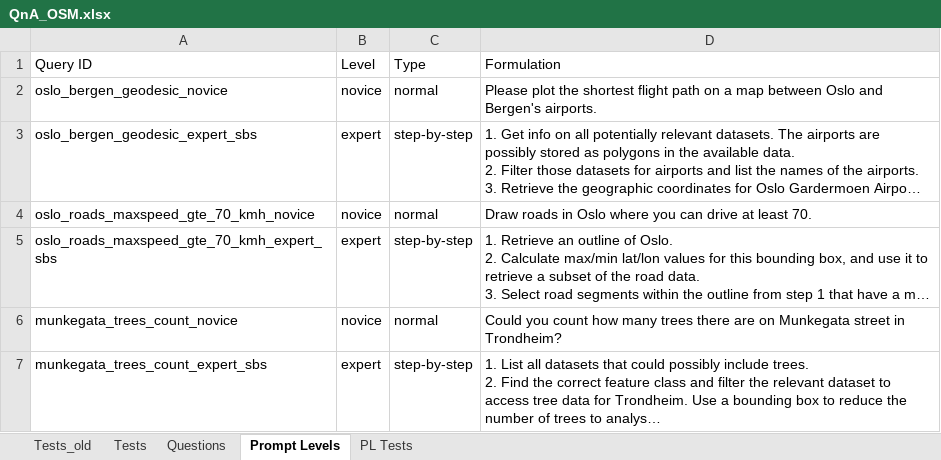
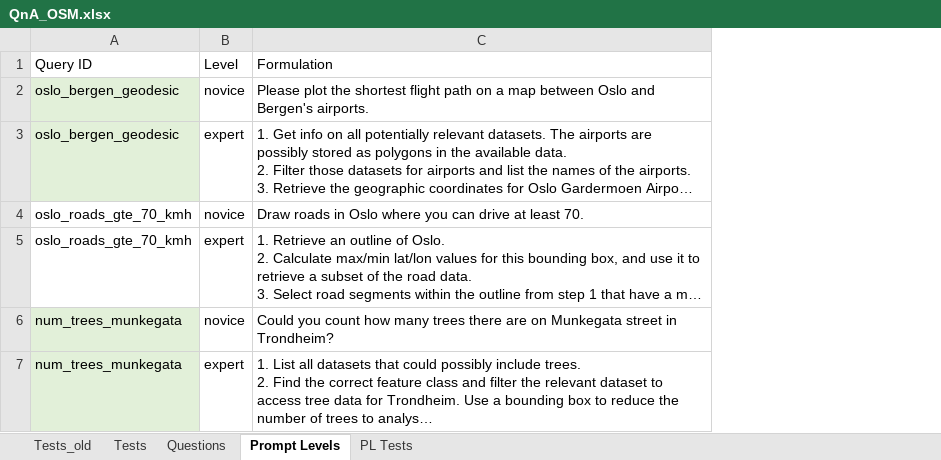
Before and after one commit to oskarhlm/masters-thesis, an Excel workbook: documents/QnA_OSM.xlsx, sheet Prompt Levels, drawn as a sheet; long unchanged cells end in …; values as stored, in another font and other column widths than the file's, no borders; table styles not drawn; removed rows and columns are numbered as before the commit, all else as after; the diff names each change by its address in the sheet, - before the commit and + after, or states it on an @@ line.

```diff
--- a/documents/QnA_OSM.xlsx (sheet Prompt Levels)
+++ b/documents/QnA_OSM.xlsx (sheet Prompt Levels)
-column A, rows 1-7: Query ID | oslo_bergen_geodesic_novice | oslo_bergen_geodesic_expert_sbs | oslo_roads_maxspeed_gte_70_kmh_novice | oslo_roads_maxspeed_gte_70_kmh_expert_sbs | munkegata_trees_count_novice | munkegata_trees_count_expert_sbs
+column A, rows 1-7: Query ID | oslo_bergen_geodesic | oslo_bergen_geodesic | oslo_roads_gte_70_kmh | oslo_roads_gte_70_kmh | num_trees_munkegata | num_trees_munkegata
-column C, rows 1-7: Type | normal | step-by-step | normal | step-by-step | normal | step-by-step
```
Also changed, not shown: sheet PL Tests, 32 other files.
